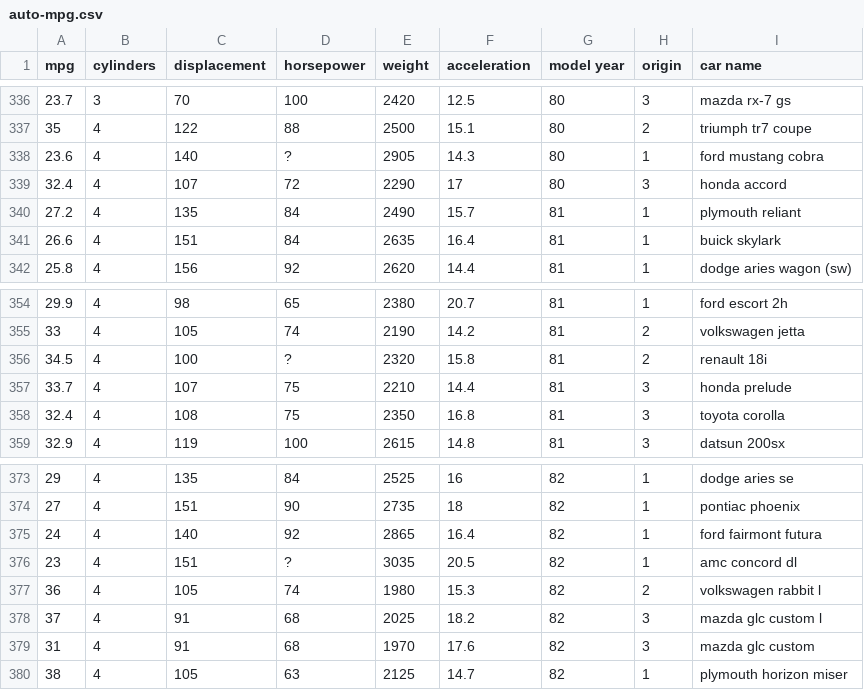
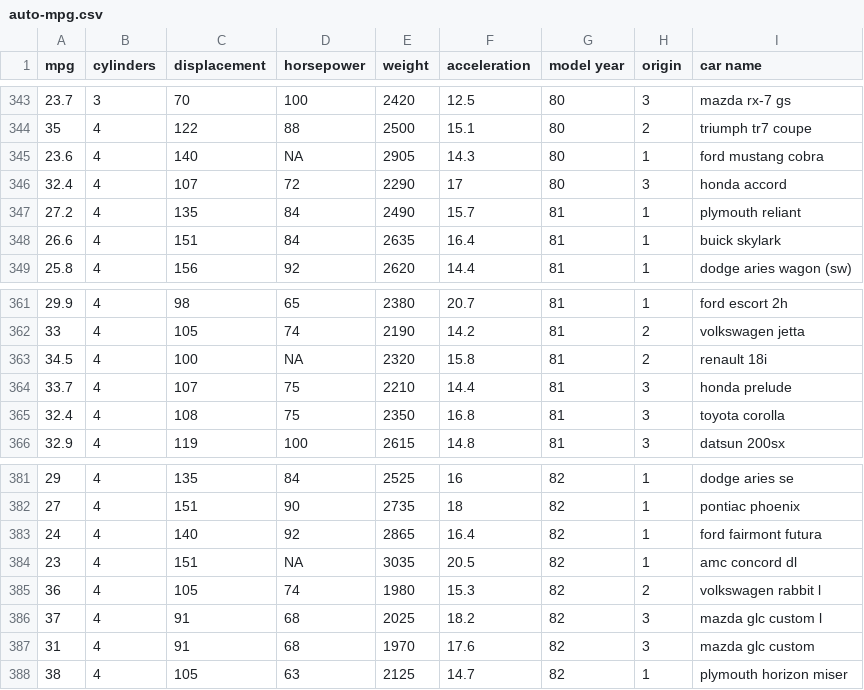
Before and after one commit to SgtSteiner/DataScience, a CSV file: Curso ML Python/data/auto-mpg/auto-mpg.csv, drawn as a sheet; only a part is shown, gaps mark what is left out; the diff covers the shown part only.

```diff
--- a/Curso ML Python/data/auto-mpg/auto-mpg.csv
+++ b/Curso ML Python/data/auto-mpg/auto-mpg.csv
@@ -337,3 +344,3 @@ mpg,cylinders,displacement,horsepower,weight,acceleration,model year,origin,car
 35,4,122,88,2500,15.1,80,2,triumph tr7 coupe
-23.6,4,140,?,2905,14.3,80,1,ford mustang cobra
+23.6,4,140,NA,2905,14.3,80,1,ford mustang cobra
 32.4,4,107,72,2290,17,80,3,honda accord
@@ -355,3 +362,3 @@ mpg,cylinders,displacement,horsepower,weight,acceleration,model year,origin,car
 33,4,105,74,2190,14.2,81,2,volkswagen jetta
-34.5,4,100,?,2320,15.8,81,2,renault 18i
+34.5,4,100,NA,2320,15.8,81,2,renault 18i
 33.7,4,107,75,2210,14.4,81,3,honda prelude
@@ -375,3 +383,3 @@ mpg,cylinders,displacement,horsepower,weight,acceleration,model year,origin,car
 24,4,140,92,2865,16.4,82,1,ford fairmont futura
-23,4,151,?,3035,20.5,82,1,amc concord dl
+23,4,151,NA,3035,20.5,82,1,amc concord dl
 36,4,105,74,1980,15.3,82,2,volkswagen rabbit l
```
Also changed, not shown: 8 added rows and 3 edited cells elsewhere in this file, 6 other files.
